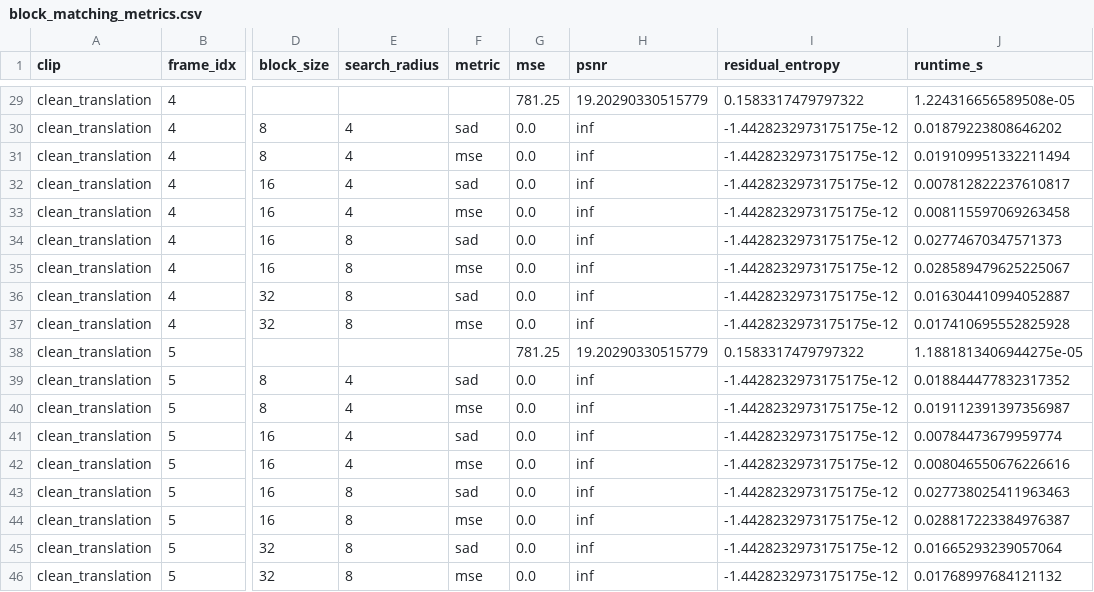
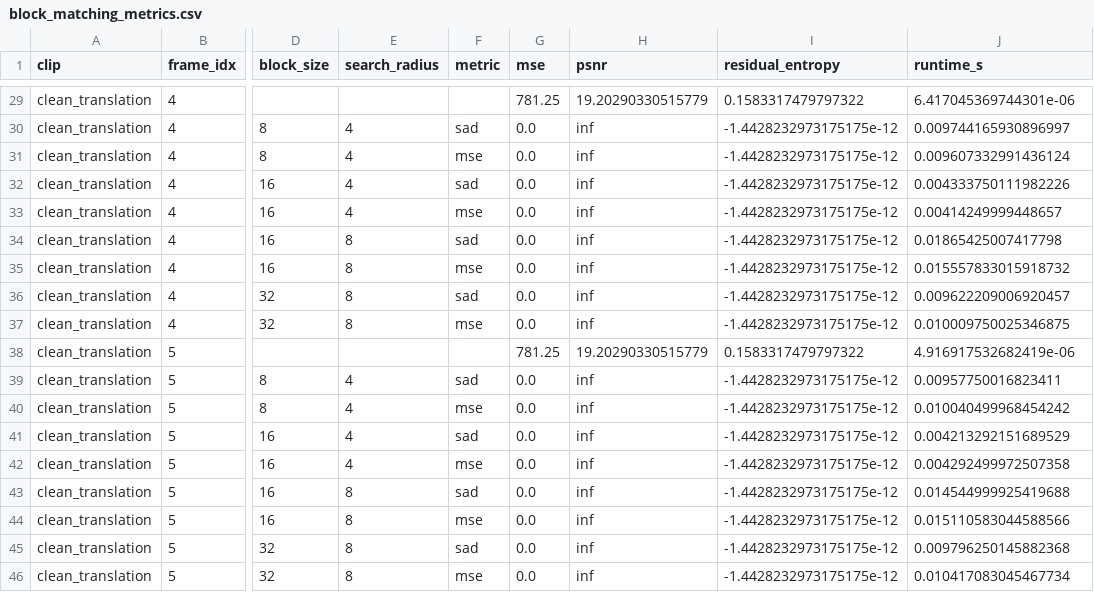
Before and after one commit to CXP-2024/MML-hw, a CSV file: hw3/result/block_matching_metrics.csv, drawn as a sheet; only a part is shown, gaps mark what is left out; the diff covers the shown part only; the diff names each change by its address in the sheet, - before the commit and + after, or states it on an @@ line.

```diff
--- a/hw3/result/block_matching_metrics.csv
+++ b/hw3/result/block_matching_metrics.csv
-J29 (runtime_s): 1.224316656589508e-05
+J29 (runtime_s): 6.417045369744301e-06
-J30 (runtime_s): 0.01879223808646202
+J30 (runtime_s): 0.009744165930896997
-J31 (runtime_s): 0.019109951332211494
+J31 (runtime_s): 0.009607332991436124
-J32 (runtime_s): 0.007812822237610817
+J32 (runtime_s): 0.004333750111982226
-J33 (runtime_s): 0.008115597069263458
+J33 (runtime_s): 0.00414249999448657
-J34 (runtime_s): 0.02774670347571373
+J34 (runtime_s): 0.01865425007417798
-J35 (runtime_s): 0.028589479625225067
+J35 (runtime_s): 0.015557833015918732
-J36 (runtime_s): 0.016304410994052887
+J36 (runtime_s): 0.009622209006920457
-J37 (runtime_s): 0.017410695552825928
+J37 (runtime_s): 0.010009750025346875
-J38 (runtime_s): 1.1881813406944275e-05
+J38 (runtime_s): 4.916917532682419e-06
-J39 (runtime_s): 0.018844477832317352
+J39 (runtime_s): 0.00957750016823411
-J40 (runtime_s): 0.019112391397356987
+J40 (runtime_s): 0.010040499968454242
-J41 (runtime_s): 0.00784473679959774
+J41 (runtime_s): 0.004213292151689529
-J42 (runtime_s): 0.008046550676226616
+J42 (runtime_s): 0.004292499972507358
-J43 (runtime_s): 0.027738025411963463
+J43 (runtime_s): 0.014544999925419688
-J44 (runtime_s): 0.028817223384976387
+J44 (runtime_s): 0.015110583044588566
-J45 (runtime_s): 0.01665293239057064
+J45 (runtime_s): 0.009796250145882368
-J46 (runtime_s): 0.01768997684121132
+J46 (runtime_s): 0.010417083045467734
```
Also changed, not shown: 27 edited cells elsewhere in this file, hw3/result/consistency_metrics.csv, hw3/result/hierarchical_vs_exhaustive.csv, 23 other files.
